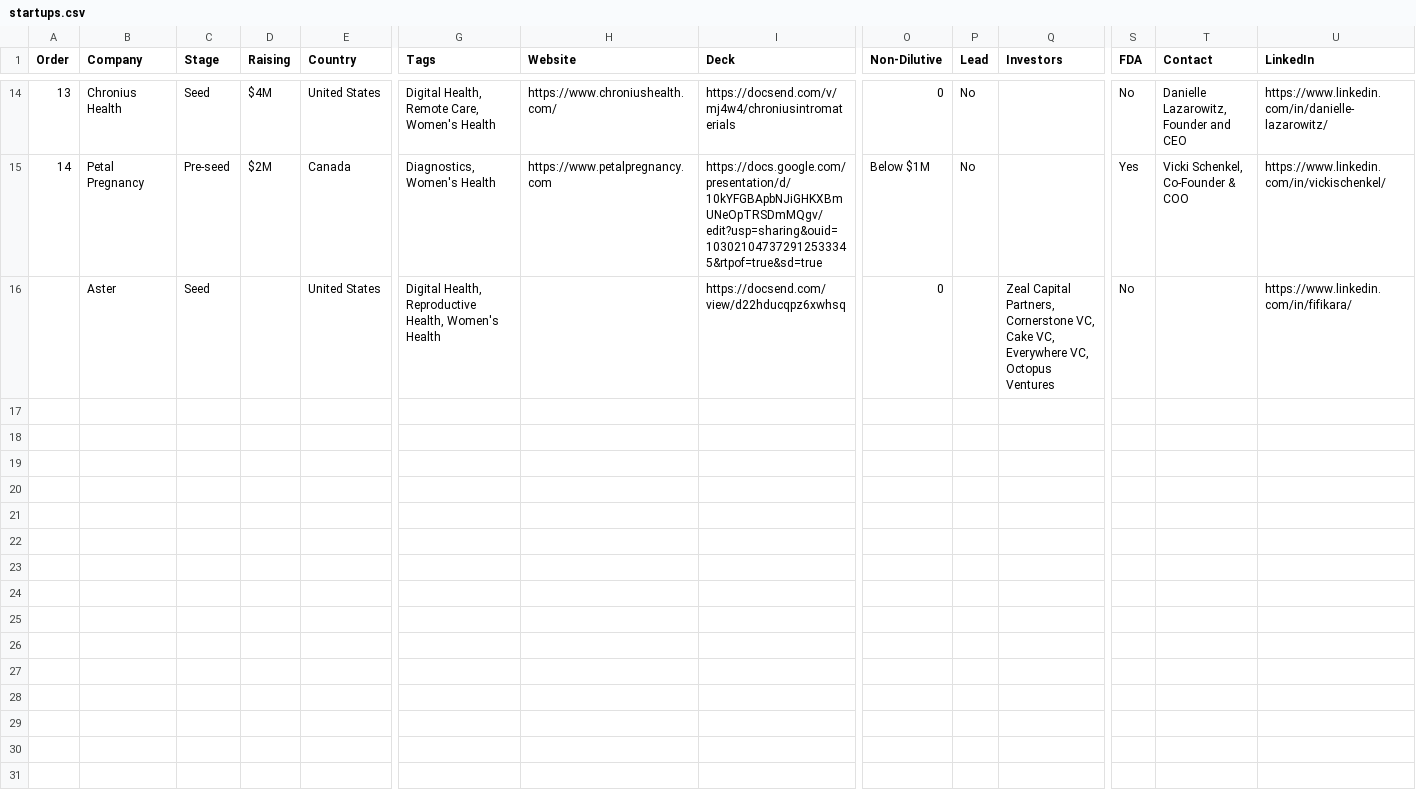
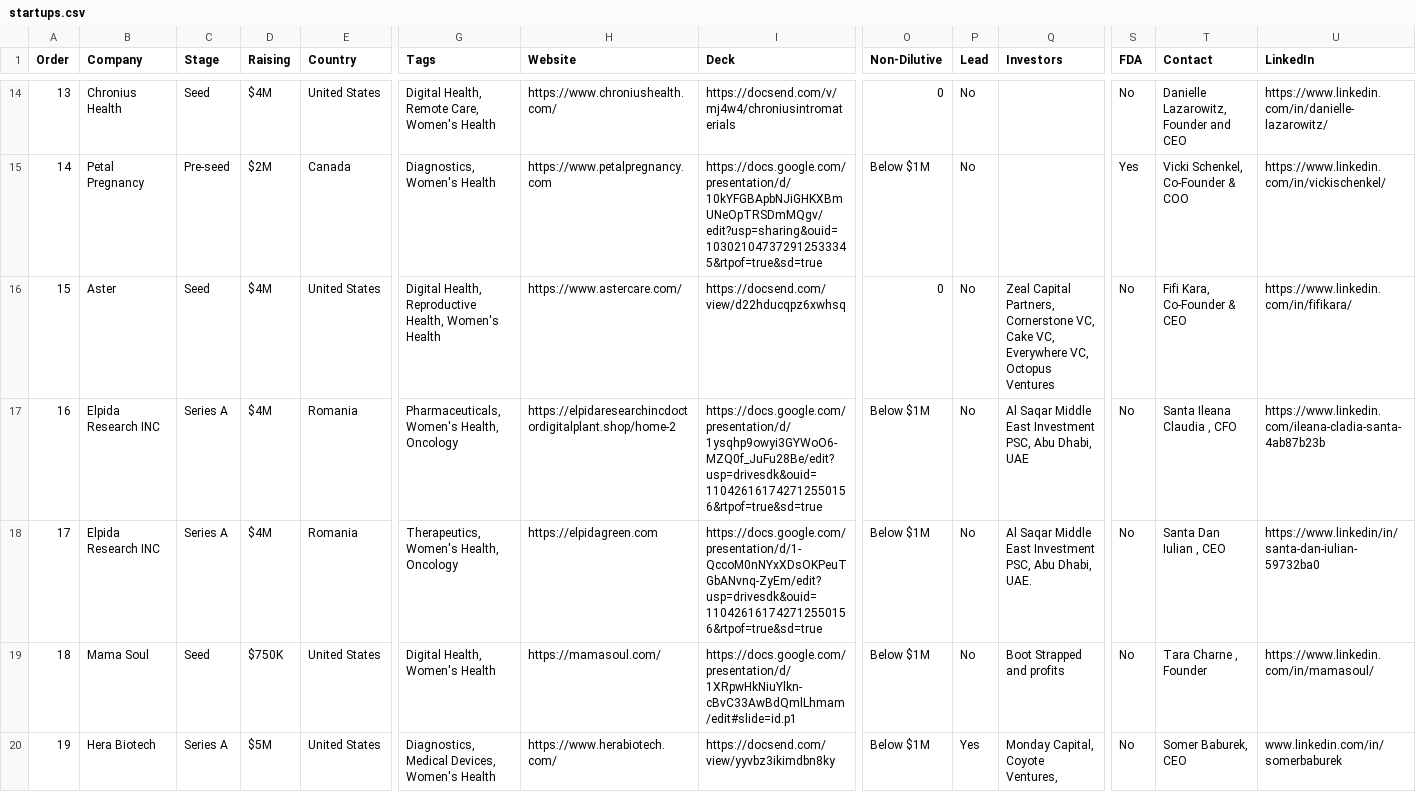
Before and after one commit to benjpy/startup-matcher, a CSV file: startups.csv, drawn as a sheet; only a part is shown, gaps mark what is left out; rows hold the shown columns only; the diff names each change by its address in the sheet, - before the commit and + after, or states it on an @@ line.

```diff
--- a/startups.csv
+++ b/startups.csv
@@ column A (Order) renumbered in row 16 @@
-D16 (Raising): (empty)
+D16 (Raising): $4M
-H16 (Website): (empty)
+H16 (Website): https://www.astercare.com/
-P16 (Lead): (empty)
+P16 (Lead): No
-T16 (Contact): (empty)
+T16 (Contact): Fifi Kara, Co-Founder & CEO
+row 17: 16 | Elpida Research INC | Series A | $4M | Romania | Pharmaceuticals, Women's Health, Oncology | https://elpidaresearchincdoctordigitalplant.shop/home-2 | https://docs.google.com/presentation/d/1ysqhp9owyi3GYWoO6-MZQ0f_JuFu28Be/edit?usp=drivesdk&ouid=110426161742712550156&rtpof=true&sd=true | Below $1M | No | Al Saqar Middle East Investment PSC, Abu Dhabi, UAE | No | Santa Ileana Claudia , CFO | https://www.linkedin.com/ileana-cladia-santa-4ab87b23b
+row 18: 17 | Elpida Research INC | Series A | $4M | Romania | Therapeutics, Women's Health, Oncology | https://elpidagreen.com | https://docs.google.com/presentation/d/1-QccoM0nNYxXDsOKPeuTGbANvnq-ZyEm/edit?usp=drivesdk&ouid=110426161742712550156&rtpof=true&sd=true | Below $1M | No | Al Saqar Middle East Investment PSC, Abu Dhabi, UAE. | No | Santa Dan Iulian , CEO | https://www.linkedin/in/santa-dan-iulian-59732ba0
+row 19: 18 | Mama Soul | Seed | $750K | United States | Digital Health, Women's Health | https://mamasoul.com/ | https://docs.google.com/presentation/d/1XRpwHkNiuYlkn-cBvC33AwBdQmlLhmam/edit#slide=id.p1 | Below $1M | No | Boot Strapped and profits | No | Tara Charne , Founder | https://www.linkedin.com/in/mamasoul/
+row 20: 19 | Hera Biotech | Series A | $5M | United States | Diagnostics, Medical Devices, Women's Health | https://www.herabiotech.com/ | https://docsend.com/view/yyvbz3ikimdbn8ky | Below $1M | Yes | Monday Capital, Coyote Ventures, | No | Somer Baburek, CEO | www.linkedin.com/in/somerbaburek
```
Also changed, not shown: 1 other file.
